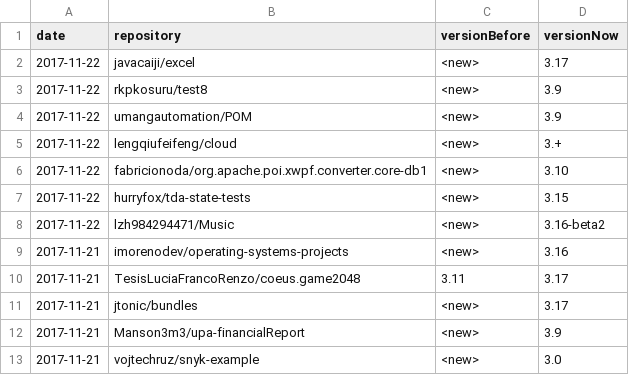
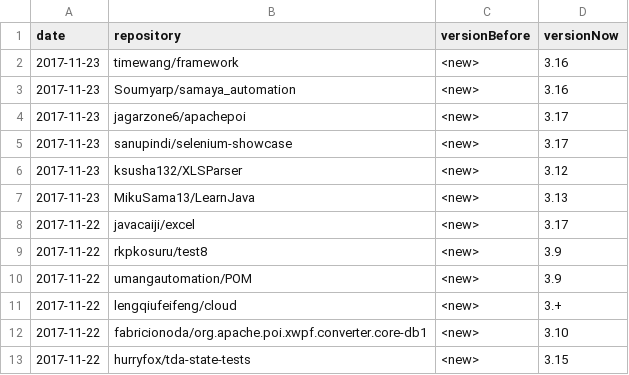
Before and after one commit to centic9/github-version-statistics, a CSV file: docs/_data/versionChanges.csv, drawn as a sheet; only a part is shown; the shorter side is filled out with more unchanged rows.

```diff
--- a/docs/_data/versionChanges.csv
+++ b/docs/_data/versionChanges.csv
@@ -1,2 +1,8 @@
 date,repository,versionBefore,versionNow
+2017-11-23,timewang/framework,<new>,3.16
+2017-11-23,Soumyarp/samaya_automation,<new>,3.16
+2017-11-23,jagarzone6/apachepoi,<new>,3.17
+2017-11-23,sanupindi/selenium-showcase,<new>,3.17
+2017-11-23,ksusha132/XLSParser,<new>,3.12
+2017-11-23,MikuSama13/LearnJava,<new>,3.13
 2017-11-22,javacaiji/excel,<new>,3.17
```
Also changed, not shown: docs/resultsAll.csv, docs/resultsCurrent.csv, 5 other files.
